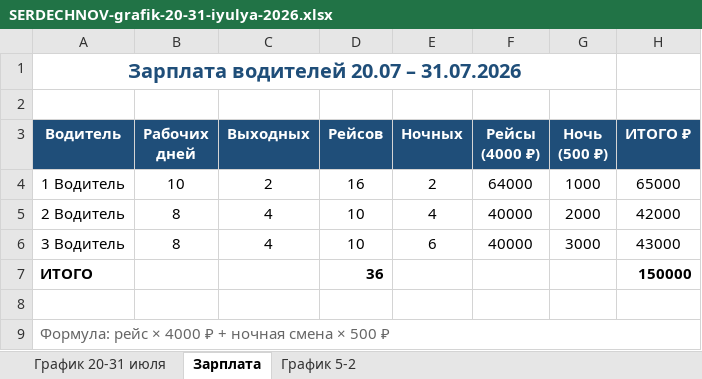
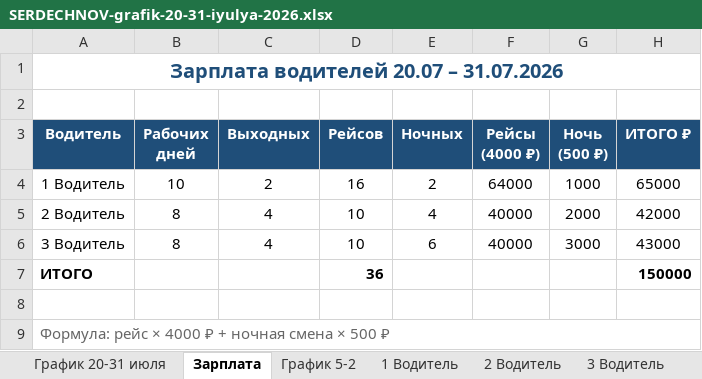
Before and after one commit to gltdelete-prog/Foto, an Excel workbook: SERDECHNOV-grafik-20-31-iyulya-2026.xlsx, sheet Зарплата, drawn as a sheet; values as stored, in another font and other column widths than the file's, no borders; the diff names each change by its address in the sheet, - before the commit and + after, or states it on an @@ line.

```diff
--- a/SERDECHNOV-grafik-20-31-iyulya-2026.xlsx (sheet Зарплата)
+++ b/SERDECHNOV-grafik-20-31-iyulya-2026.xlsx (sheet Зарплата)
+sheet tab: 1 Водитель
+sheet tab: 2 Водитель
+sheet tab: 3 Водитель
-A1:G1 merged
+A1:H1 merged
```
Also changed, not shown: 1 other file.
